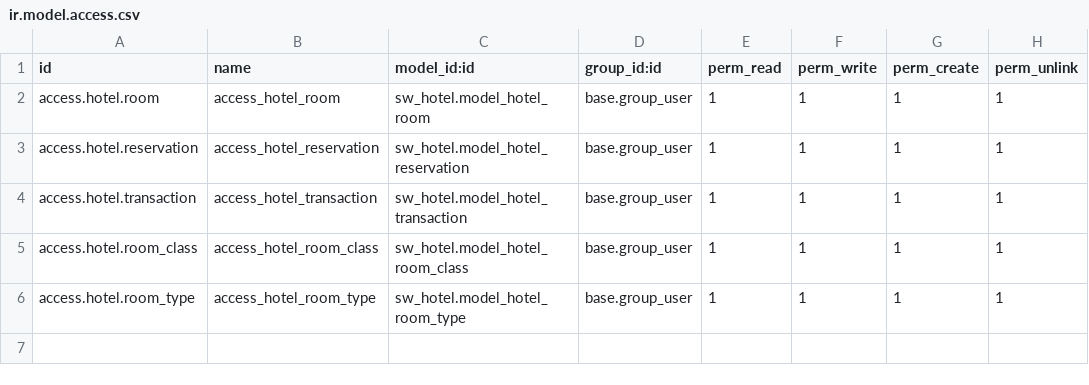
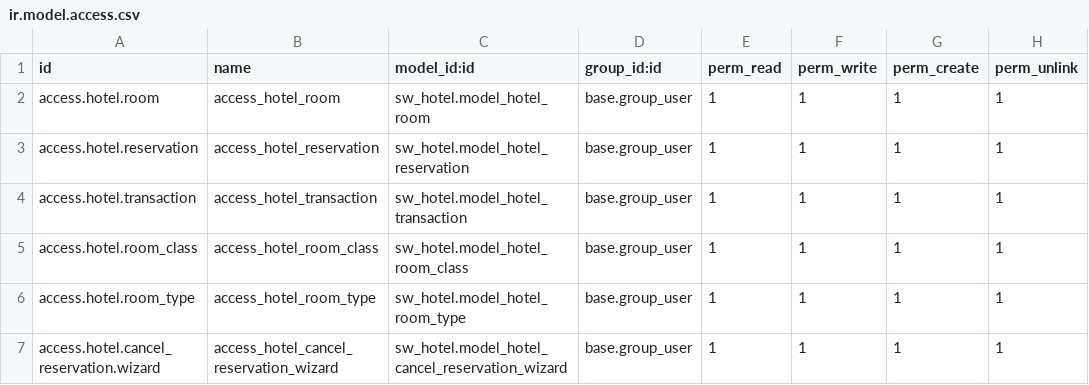
Before and after one commit to Stanislaw-Wegrzyn/Odoo-Hotel-Management, a CSV file: sw_hotel/security/ir.model.access.csv, drawn as a sheet.

```diff
--- a/sw_hotel/security/ir.model.access.csv
+++ b/sw_hotel/security/ir.model.access.csv
@@ -6 +6,2 @@ access.hotel.room_class,access_hotel_room_class,sw_hotel.model_hotel_room_class,
 access.hotel.room_type,access_hotel_room_type,sw_hotel.model_hotel_room_type,base.group_user,1,1,1,1
+access.hotel.cancel_reservation.wizard,access_hotel_cancel_reservation_wizard,sw_hotel.model_hotel_cancel_reservation_wizard,base.group_user,1,1,1,1
```
Also changed, not shown: 7 other files.
